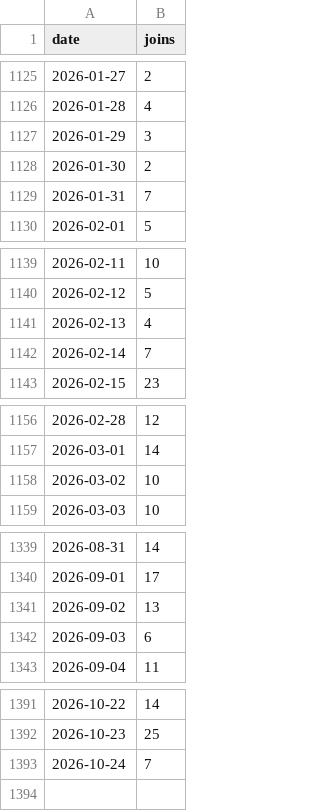
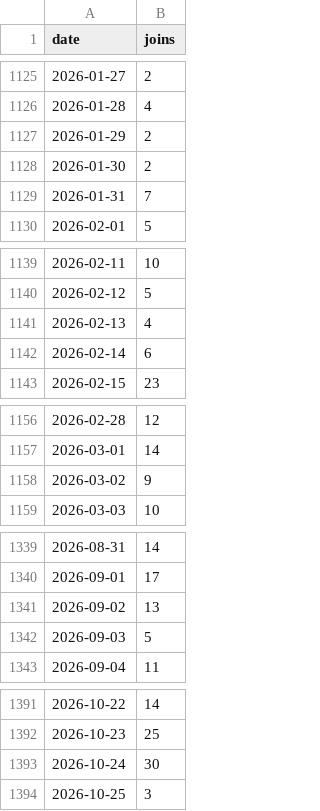
Before and after one commit to jaredartt/jaredartt-tracker, a CSV file: data/discord-joins.csv, drawn as a sheet; only a part is shown, gaps mark what is left out; the diff covers the shown part only.

```diff
--- a/data/discord-joins.csv
+++ b/data/discord-joins.csv
@@ -1126,3 +1126,3 @@ date,joins
 2026-01-28,4
-2026-01-29,3
+2026-01-29,2
 2026-01-30,2
@@ -1141,3 +1141,3 @@ date,joins
 2026-02-13,4
-2026-02-14,7
+2026-02-14,6
 2026-02-15,23
@@ -1157,3 +1157,3 @@ date,joins
 2026-03-01,14
-2026-03-02,10
+2026-03-02,9
 2026-03-03,10
@@ -1341,3 +1341,3 @@ date,joins
 2026-09-02,13
-2026-09-03,6
+2026-09-03,5
 2026-09-04,11
@@ -1392,2 +1392,3 @@ date,joins
 2026-10-23,25
-2026-10-24,7
+2026-10-24,30
+2026-10-25,3
```
Also changed, not shown: 1 edited cell elsewhere in this file, data/discord-authors.csv, data/discord-channel-daily.csv, 3 other files.
